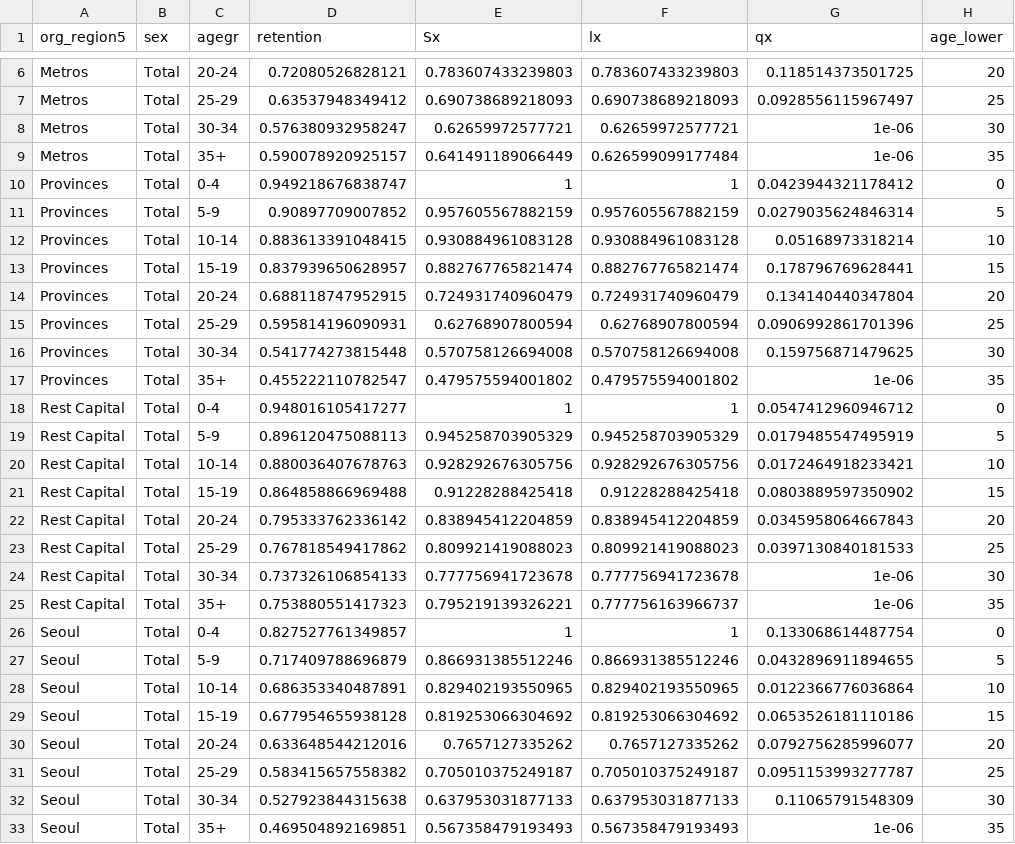
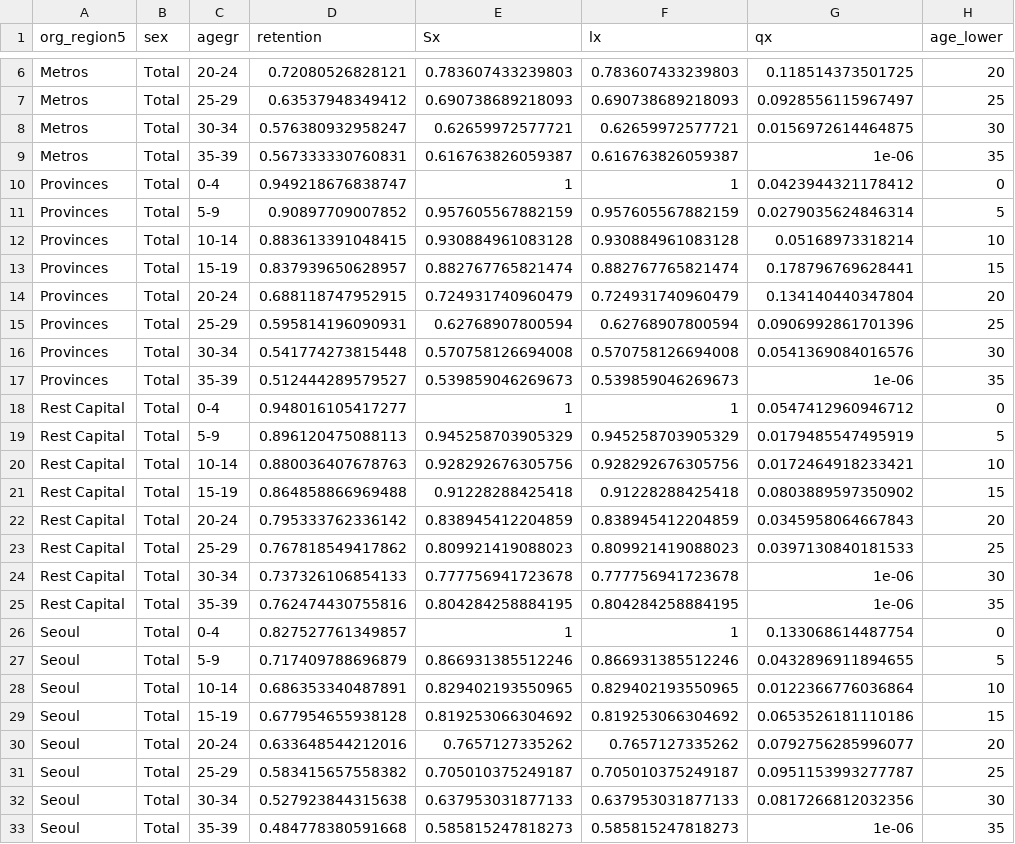
Before and after one commit to samhyunyoo/tscensus, a CSV file: data/a.csv, drawn as a sheet; only a part is shown, gaps mark what is left out.

```diff
--- a/data/a.csv
+++ b/data/a.csv
@@ -7,4 +7,4 @@
 "Metros","Total","25-29",0.63537948349412,0.690738689218093,0.690738689218093,0.0928556115967497,25
-"Metros","Total","30-34",0.576380932958247,0.62659972577721,0.62659972577721,1e-06,30
-"Metros","Total","35+",0.590078920925157,0.641491189066449,0.626599099177484,1e-06,35
+"Metros","Total","30-34",0.576380932958247,0.62659972577721,0.62659972577721,0.0156972614464875,30
+"Metros","Total","35-39",0.567333330760831,0.616763826059387,0.616763826059387,1e-06,35
 "Provinces","Total","0-4",0.949218676838747,1,1,0.0423944321178412,0
@@ -15,4 +15,4 @@
 "Provinces","Total","25-29",0.595814196090931,0.62768907800594,0.62768907800594,0.0906992861701396,25
-"Provinces","Total","30-34",0.541774273815448,0.570758126694008,0.570758126694008,0.159756871479625,30
-"Provinces","Total","35+",0.455222110782547,0.479575594001802,0.479575594001802,1e-06,35
+"Provinces","Total","30-34",0.541774273815448,0.570758126694008,0.570758126694008,0.0541369084016576,30
+"Provinces","Total","35-39",0.512444289579527,0.539859046269673,0.539859046269673,1e-06,35
 "Rest Capital","Total","0-4",0.948016105417277,1,1,0.0547412960946712,0
@@ -24,3 +24,3 @@
 "Rest Capital","Total","30-34",0.737326106854133,0.777756941723678,0.777756941723678,1e-06,30
-"Rest Capital","Total","35+",0.753880551417323,0.795219139326221,0.777756163966737,1e-06,35
+"Rest Capital","Total","35-39",0.762474430755816,0.804284258884195,0.804284258884195,1e-06,35
 "Seoul","Total","0-4",0.827527761349857,1,1,0.133068614487754,0
@@ -31,3 +31,3 @@
 "Seoul","Total","25-29",0.583415657558382,0.705010375249187,0.705010375249187,0.0951153993277787,25
-"Seoul","Total","30-34",0.527923844315638,0.637953031877133,0.637953031877133,0.11065791548309,30
-"Seoul","Total","35+",0.469504892169851,0.567358479193493,0.567358479193493,1e-06,35
+"Seoul","Total","30-34",0.527923844315638,0.637953031877133,0.637953031877133,0.0817266812032356,30
+"Seoul","Total","35-39",0.484778380591668,0.585815247818273,0.585815247818273,1e-06,35
```
Also changed, not shown: data/PPNR17.csv, data/PPNR5.csv, 17 other files.
